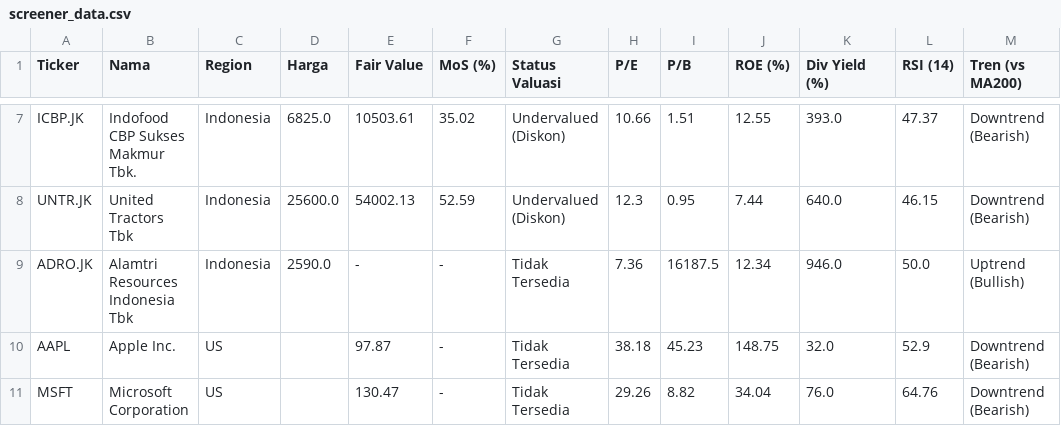
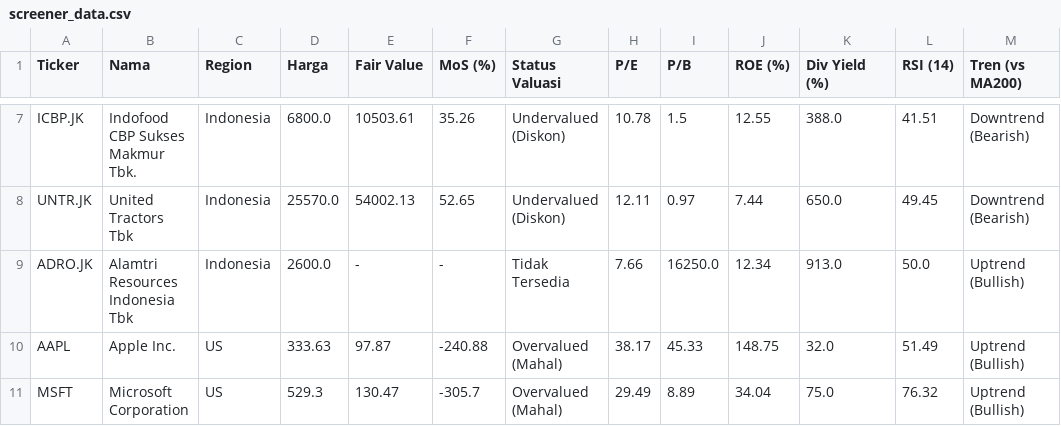
Before and after one commit to astonton/stockquant, a CSV file: screener_data.csv, drawn as a sheet; only a part is shown, gaps mark what is left out; the diff covers the shown part only; the diff names each change by its address in the sheet, - before the commit and + after, or states it on an @@ line.

```diff
--- a/screener_data.csv
+++ b/screener_data.csv
-D7 (Harga): 6825.0
+D7 (Harga): 6800.0
-F7 (MoS (%)): 35.02
+F7 (MoS (%)): 35.26
-H7 (P/E): 10.66
+H7 (P/E): 10.78
-I7 (P/B): 1.51
+I7 (P/B): 1.5
-K7 (Div Yield (%)): 393.0
+K7 (Div Yield (%)): 388.0
-L7 (RSI (14)): 47.37
+L7 (RSI (14)): 41.51
-D8 (Harga): 25600.0
+D8 (Harga): 25570.0
-F8 (MoS (%)): 52.59
+F8 (MoS (%)): 52.65
-H8 (P/E): 12.3
+H8 (P/E): 12.11
-I8 (P/B): 0.95
+I8 (P/B): 0.97
-K8 (Div Yield (%)): 640.0
+K8 (Div Yield (%)): 650.0
-L8 (RSI (14)): 46.15
+L8 (RSI (14)): 49.45
-D9 (Harga): 2590.0
+D9 (Harga): 2600.0
-H9 (P/E): 7.36
+H9 (P/E): 7.66
-I9 (P/B): 16187.5
+I9 (P/B): 16250.0
-K9 (Div Yield (%)): 946.0
+K9 (Div Yield (%)): 913.0
-D10 (Harga): (empty)
+D10 (Harga): 333.63
-F10 (MoS (%)): -
+F10 (MoS (%)): -240.88
-G10:G11 (Status Valuasi): Tidak Tersedia
+G10:G11 (Status Valuasi): Overvalued (Mahal)
-H10 (P/E): 38.18
+H10 (P/E): 38.17
-I10 (P/B): 45.23
+I10 (P/B): 45.33
-L10 (RSI (14)): 52.9
+L10 (RSI (14)): 51.49
-M10:M11 (Tren (vs MA200)): Downtrend (Bearish)
+M10:M11 (Tren (vs MA200)): Uptrend (Bullish)
-D11 (Harga): (empty)
+D11 (Harga): 529.3
-F11 (MoS (%)): -
+F11 (MoS (%)): -305.7
-H11 (P/E): 29.26
+H11 (P/E): 29.49
-I11 (P/B): 8.82
+I11 (P/B): 8.89
-K11 (Div Yield (%)): 76.0
+K11 (Div Yield (%)): 75.0
-L11 (RSI (14)): 64.76
+L11 (RSI (14)): 76.32
```
Also changed, not shown: 67 edited cells elsewhere in this file.
